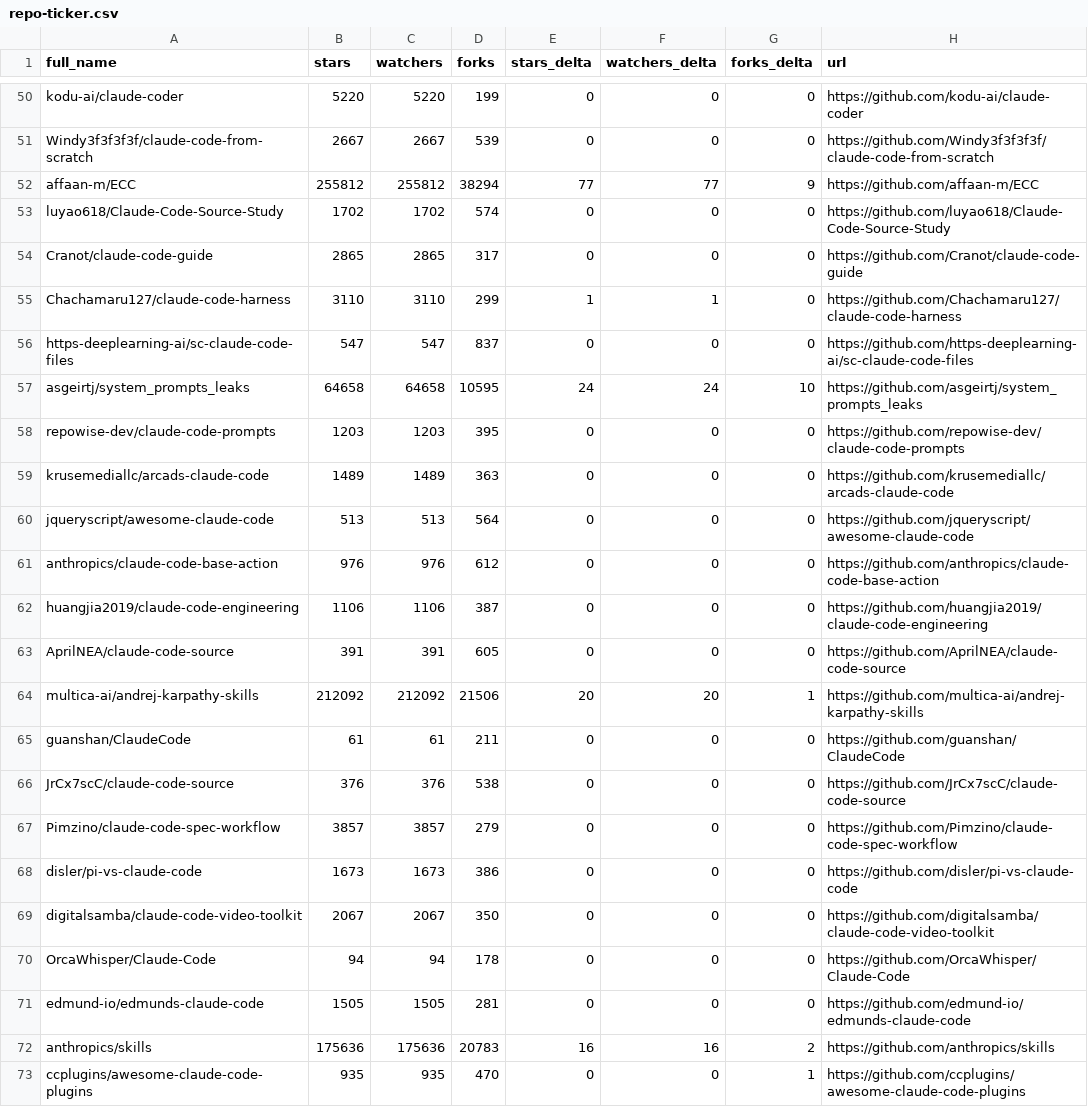
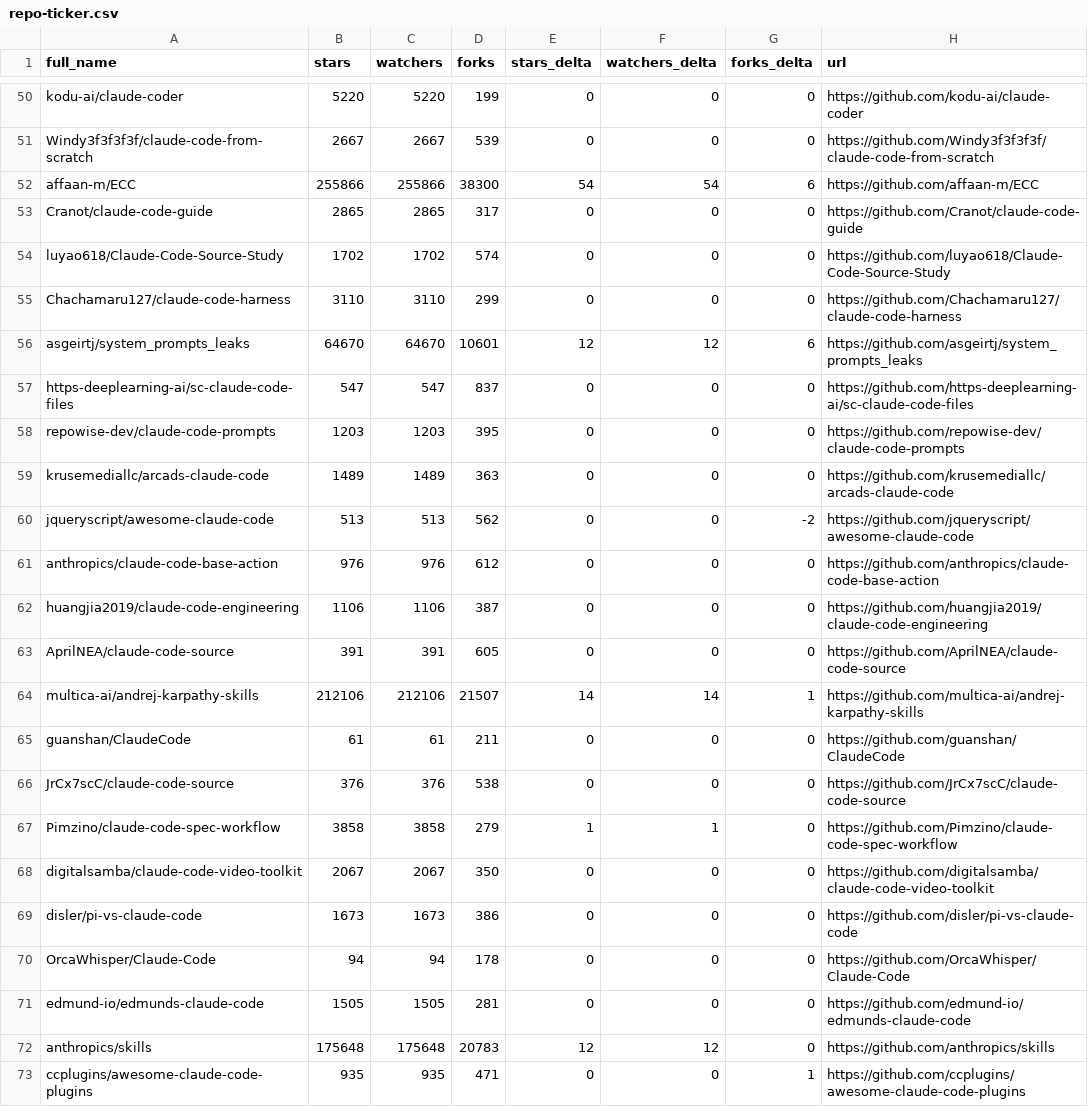
Before and after one commit to glowElephant/awesome-claude-code, a CSV file: data/repo-ticker.csv, drawn as a sheet; only a part is shown, gaps mark what is left out; the diff covers the shown part only.

```diff
--- a/data/repo-ticker.csv
+++ b/data/repo-ticker.csv
@@ -51,11 +51,11 @@ kodu-ai/claude-coder,5220,5220,199,0,0,0,https://github.com/kodu-ai/claude-coder
 Windy3f3f3f3f/claude-code-from-scratch,2667,2667,539,0,0,0,https://github.com/Windy3f3f3f3f/claude-code-from-scratch
-affaan-m/ECC,255812,255812,38294,77,77,9,https://github.com/affaan-m/ECC
+affaan-m/ECC,255866,255866,38300,54,54,6,https://github.com/affaan-m/ECC
+Cranot/claude-code-guide,2865,2865,317,0,0,0,https://github.com/Cranot/claude-code-guide
 luyao618/Claude-Code-Source-Study,1702,1702,574,0,0,0,https://github.com/luyao618/Claude-Code-Source-Study
-Cranot/claude-code-guide,2865,2865,317,0,0,0,https://github.com/Cranot/claude-code-guide
-Chachamaru127/claude-code-harness,3110,3110,299,1,1,0,https://github.com/Chachamaru127/claude-code-harness
+Chachamaru127/claude-code-harness,3110,3110,299,0,0,0,https://github.com/Chachamaru127/claude-code-harness
+asgeirtj/system_prompts_leaks,64670,64670,10601,12,12,6,https://github.com/asgeirtj/system_prompts_leaks
 https-deeplearning-ai/sc-claude-code-files,547,547,837,0,0,0,https://github.com/https-deeplearning-ai/sc-claude-code-files
-asgeirtj/system_prompts_leaks,64658,64658,10595,24,24,10,https://github.com/asgeirtj/system_prompts_leaks
 repowise-dev/claude-code-prompts,1203,1203,395,0,0,0,https://github.com/repowise-dev/claude-code-prompts
 krusemediallc/arcads-claude-code,1489,1489,363,0,0,0,https://github.com/krusemediallc/arcads-claude-code
-jqueryscript/awesome-claude-code,513,513,564,0,0,0,https://github.com/jqueryscript/awesome-claude-code
+jqueryscript/awesome-claude-code,513,513,562,0,0,-2,https://github.com/jqueryscript/awesome-claude-code
 anthropics/claude-code-base-action,976,976,612,0,0,0,https://github.com/anthropics/claude-code-base-action
@@ -63,11 +63,11 @@ huangjia2019/claude-code-engineering,1106,1106,387,0,0,0,https://github.com/huan
 AprilNEA/claude-code-source,391,391,605,0,0,0,https://github.com/AprilNEA/claude-code-source
-multica-ai/andrej-karpathy-skills,212092,212092,21506,20,20,1,https://github.com/multica-ai/andrej-karpathy-skills
+multica-ai/andrej-karpathy-skills,212106,212106,21507,14,14,1,https://github.com/multica-ai/andrej-karpathy-skills
 guanshan/ClaudeCode,61,61,211,0,0,0,https://github.com/guanshan/ClaudeCode
 JrCx7scC/claude-code-source,376,376,538,0,0,0,https://github.com/JrCx7scC/claude-code-source
-Pimzino/claude-code-spec-workflow,3857,3857,279,0,0,0,https://github.com/Pimzino/claude-code-spec-workflow
+Pimzino/claude-code-spec-workflow,3858,3858,279,1,1,0,https://github.com/Pimzino/claude-code-spec-workflow
+digitalsamba/claude-code-video-toolkit,2067,2067,350,0,0,0,https://github.com/digitalsamba/claude-code-video-toolkit
 disler/pi-vs-claude-code,1673,1673,386,0,0,0,https://github.com/disler/pi-vs-claude-code
-digitalsamba/claude-code-video-toolkit,2067,2067,350,0,0,0,https://github.com/digitalsamba/claude-code-video-toolkit
 OrcaWhisper/Claude-Code,94,94,178,0,0,0,https://github.com/OrcaWhisper/Claude-Code
 edmund-io/edmunds-claude-code,1505,1505,281,0,0,0,https://github.com/edmund-io/edmunds-claude-code
-anthropics/skills,175636,175636,20783,16,16,2,https://github.com/anthropics/skills
-ccplugins/awesome-claude-code-plugins,935,935,470,0,0,1,https://github.com/ccplugins/awesome-claude-code-plugins
+anthropics/skills,175648,175648,20783,12,12,0,https://github.com/anthropics/skills
+ccplugins/awesome-claude-code-plugins,935,935,471,0,0,1,https://github.com/ccplugins/awesome-claude-code-plugins
```
Also changed, not shown: 1 added row, 1 removed row, 1 moved row and 68 edited cells elsewhere in this file, 2 other files.
